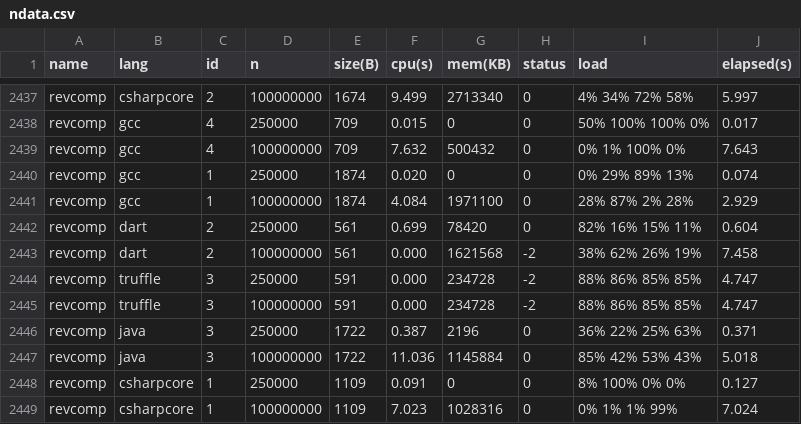
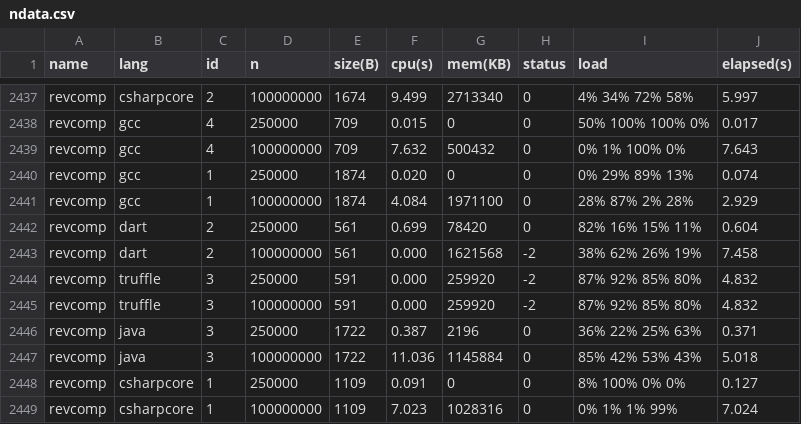
Before and after one commit to 4creators/BenchmarksGame, a CSV file: public/summarydata/ndata.csv, drawn as a sheet; only a part is shown, gaps mark what is left out; the diff covers the shown part only.

```diff
--- a/public/summarydata/ndata.csv
+++ b/public/summarydata/ndata.csv
@@ -2443,4 +2443,4 @@ revcomp,dart,2,250000,561,0.699,78420,0,82% 16% 15% 11%,0.604
 revcomp,dart,2,100000000,561,0.000,1621568,-2,38% 62% 26% 19%,7.458
-revcomp,truffle,3,250000,591,0.000,234728,-2,88% 86% 85% 85%,4.747
-revcomp,truffle,3,100000000,591,0.000,234728,-2,88% 86% 85% 85%,4.747
+revcomp,truffle,3,250000,591,0.000,259920,-2,87% 92% 85% 80%,4.832
+revcomp,truffle,3,100000000,591,0.000,259920,-2,87% 92% 85% 80%,4.832
 revcomp,java,3,250000,1722,0.387,2196,0,36% 22% 25% 63%,0.371
```
Also changed, not shown: 2 added rows and 35 edited cells elsewhere in this file, public/summarydata/data.csv, 57 other files.
